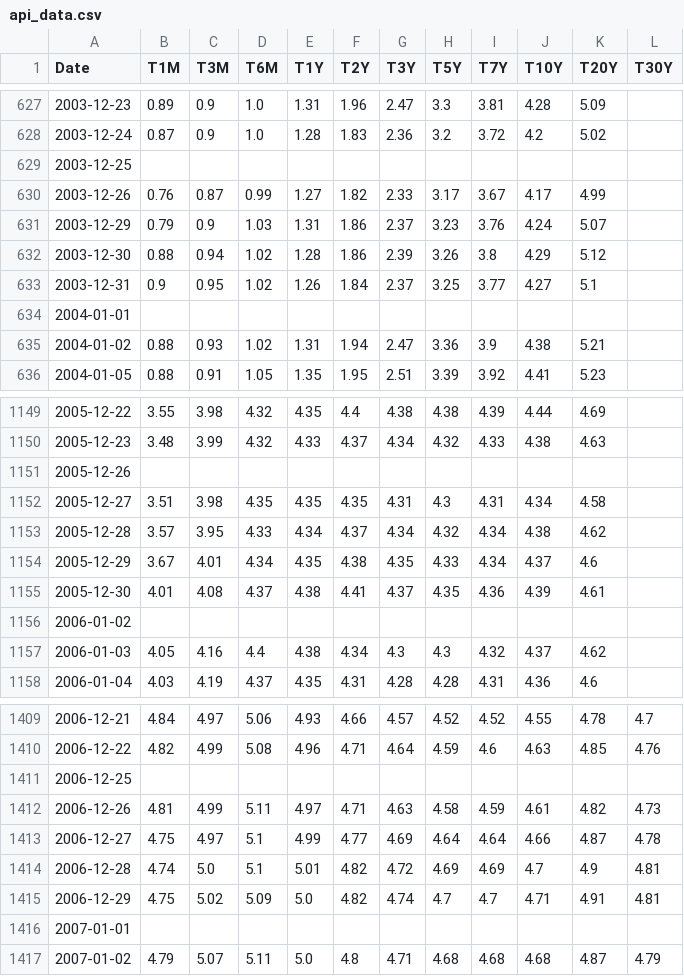
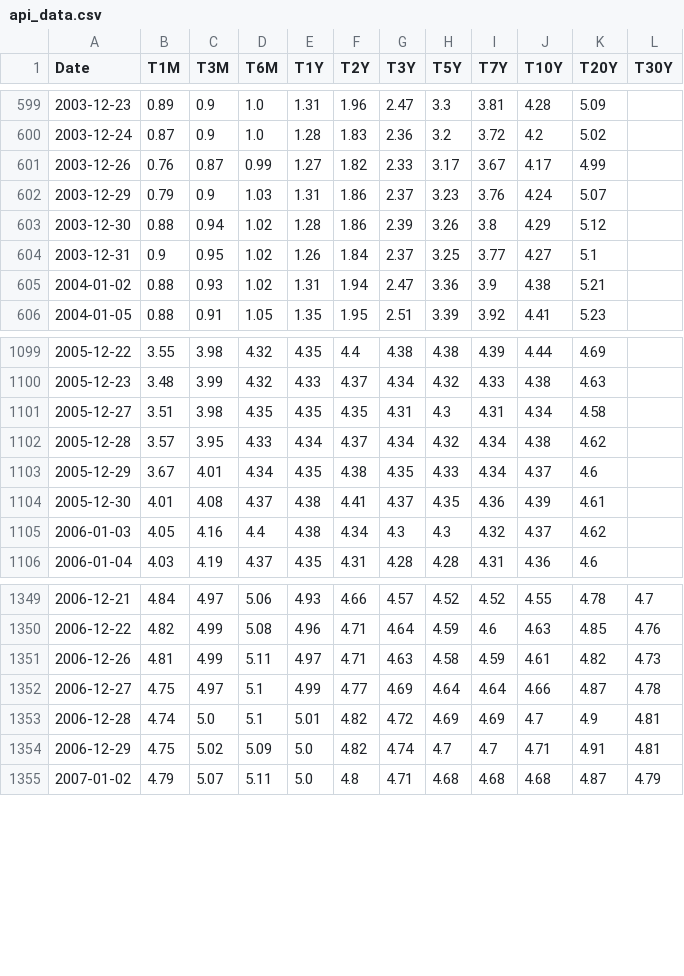
Before and after one commit to WaydeHerman/JeffBlum, a CSV file: api_data.csv, drawn as a sheet; only a part is shown, gaps mark what is left out; the diff covers the shown part only.

```diff
--- a/api_data.csv
+++ b/api_data.csv
@@ -628,3 +600,2 @@ Date,T1M,T3M,T6M,T1Y,T2Y,T3Y,T5Y,T7Y,T10Y,T20Y,T30Y
 2003-12-24,0.87,0.9,1.0,1.28,1.83,2.36,3.2,3.72,4.2,5.02,
-2003-12-25,,,,,,,,,,,
 2003-12-26,0.76,0.87,0.99,1.27,1.82,2.33,3.17,3.67,4.17,4.99,
@@ -633,3 +604,2 @@ Date,T1M,T3M,T6M,T1Y,T2Y,T3Y,T5Y,T7Y,T10Y,T20Y,T30Y
 2003-12-31,0.9,0.95,1.02,1.26,1.84,2.37,3.25,3.77,4.27,5.1,
-2004-01-01,,,,,,,,,,,
 2004-01-02,0.88,0.93,1.02,1.31,1.94,2.47,3.36,3.9,4.38,5.21,
@@ -1150,3 +1100,2 @@ Date,T1M,T3M,T6M,T1Y,T2Y,T3Y,T5Y,T7Y,T10Y,T20Y,T30Y
 2005-12-23,3.48,3.99,4.32,4.33,4.37,4.34,4.32,4.33,4.38,4.63,
-2005-12-26,,,,,,,,,,,
 2005-12-27,3.51,3.98,4.35,4.35,4.35,4.31,4.3,4.31,4.34,4.58,
@@ -1155,3 +1104,2 @@ Date,T1M,T3M,T6M,T1Y,T2Y,T3Y,T5Y,T7Y,T10Y,T20Y,T30Y
 2005-12-30,4.01,4.08,4.37,4.38,4.41,4.37,4.35,4.36,4.39,4.61,
-2006-01-02,,,,,,,,,,,
 2006-01-03,4.05,4.16,4.4,4.38,4.34,4.3,4.3,4.32,4.37,4.62,
@@ -1410,3 +1350,2 @@ Date,T1M,T3M,T6M,T1Y,T2Y,T3Y,T5Y,T7Y,T10Y,T20Y,T30Y
 2006-12-22,4.82,4.99,5.08,4.96,4.71,4.64,4.59,4.6,4.63,4.85,4.76
-2006-12-25,,,,,,,,,,,
 2006-12-26,4.81,4.99,5.11,4.97,4.71,4.63,4.58,4.59,4.61,4.82,4.73
@@ -1415,3 +1354,2 @@ Date,T1M,T3M,T6M,T1Y,T2Y,T3Y,T5Y,T7Y,T10Y,T20Y,T30Y
 2006-12-29,4.75,5.02,5.09,5.0,4.82,4.74,4.7,4.7,4.71,4.91,4.81
-2007-01-01,,,,,,,,,,,
 2007-01-02,4.79,5.07,5.11,5.0,4.8,4.71,4.68,4.68,4.68,4.87,4.79
```
Also changed, not shown: 190 removed rows elsewhere in this file, 2 other files.
